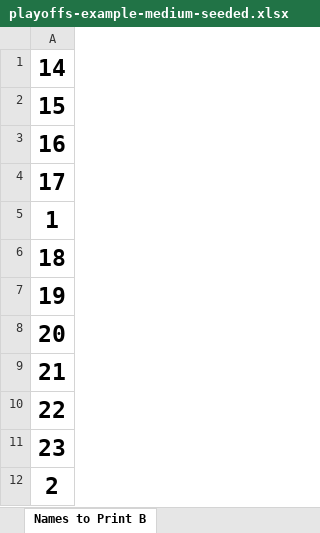
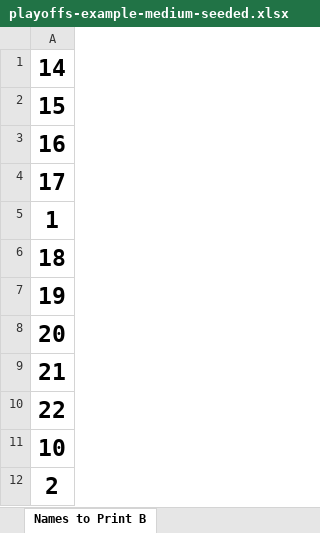
Before and after one commit to gitrgoliveira/bracket-creator, an Excel workbook: playoffs-example-medium-seeded.xlsx, sheet Names to Print B, drawn as a sheet; values as stored, in another font and other column widths than the file's, no borders; the diff names each change by its address in the sheet, - before the commit and + after, or states it on an @@ line.

```diff
--- a/playoffs-example-medium-seeded.xlsx (sheet Names to Print B)
+++ b/playoffs-example-medium-seeded.xlsx (sheet Names to Print B)
-A11: 23
+A11: 10
```
Also changed, not shown: sheet Names to Print A, sheet Tree 1, sheet Tree 2, formulas that keep their value, playoffs-example-large-seeded.xlsx, 34 other files.
